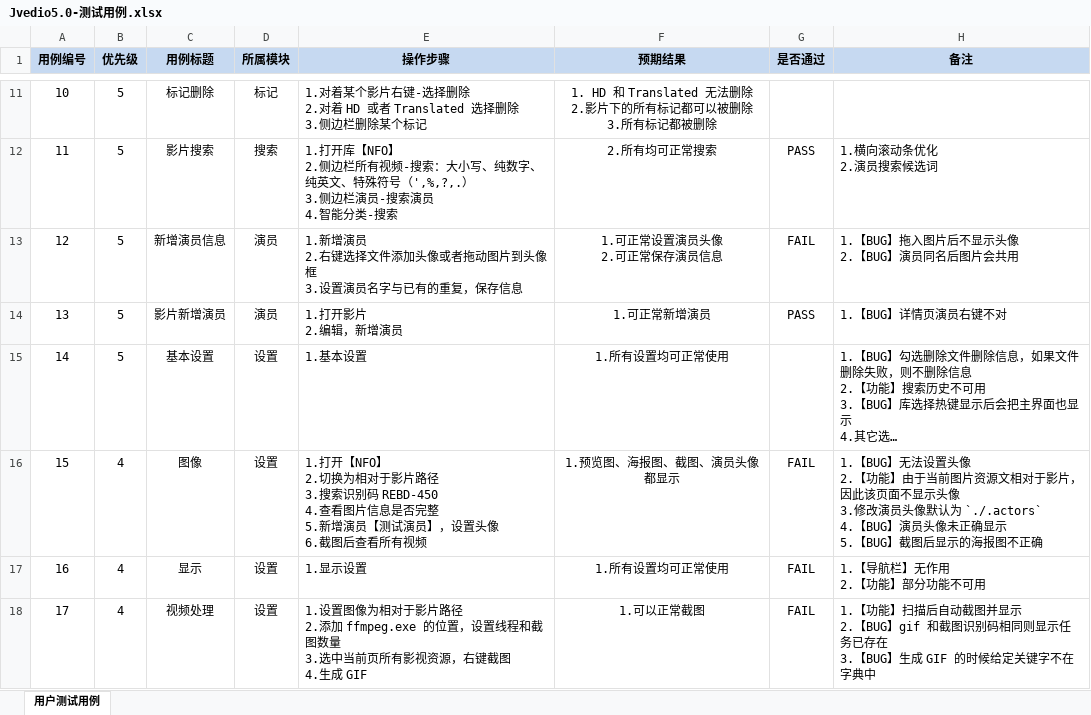
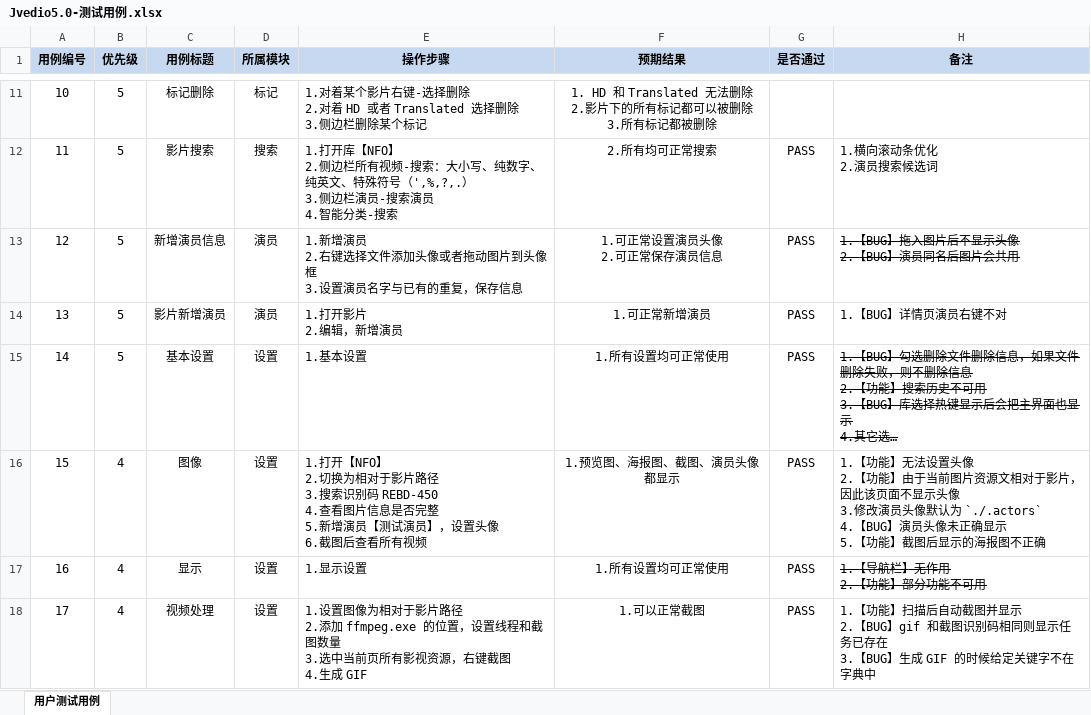
Before and after one commit to hitchao/Jvedio, an Excel workbook: Jvedio-WPF/Jvedio.Test/测试记录/Jvedio5.0-测试用例.xlsx, sheet 用户测试用例, drawn as a sheet; only a part is shown, gaps mark what is left out; long unchanged cells end in …; values as stored, in another font and other column widths than the file's, no borders; conditional formats not drawn; ↵ is a line break in a cell; the diff covers the shown part only; the diff names each change by its address in the sheet, - before the commit and + after, or states it on an @@ line.

```diff
--- a/Jvedio-WPF/Jvedio.Test/测试记录/Jvedio5.0-测试用例.xlsx (sheet 用户测试用例)
+++ b/Jvedio-WPF/Jvedio.Test/测试记录/Jvedio5.0-测试用例.xlsx (sheet 用户测试用例)
-G13 (是否通过): FAIL
+G13 (是否通过): PASS
-H13 strikethrough: off
+H13 strikethrough: on
-G15 (是否通过): (empty)
+G15 (是否通过): PASS
-H15 strikethrough: off
+H15 strikethrough: on
-G16:G18 (是否通过): FAIL
+G16:G18 (是否通过): PASS
-H16 (备注): 1.【BUG】无法设置头像 ↵ 2.【功能】由于当前图片资源文相对于影片，因此该页面不显示头像 ↵ 3.修改演员头像默认为 `./.actors` ↵ 4.【BUG】演员头像未正确显示 ↵ 5.【BUG】截图后…
+H16 (备注): 1.【功能】无法设置头像 ↵ 2.【功能】由于当前图片资源文相对于影片，因此该页面不显示头像 ↵ 3.修改演员头像默认为 `./.actors` ↵ 4.【BUG】演员头像未正确显示 ↵ 5.【功能】截图后…
-H17 strikethrough: off
+H17 strikethrough: on
```
Also changed, not shown: 4 edited cells and cell formats elsewhere in this sheet, 13 other files.
